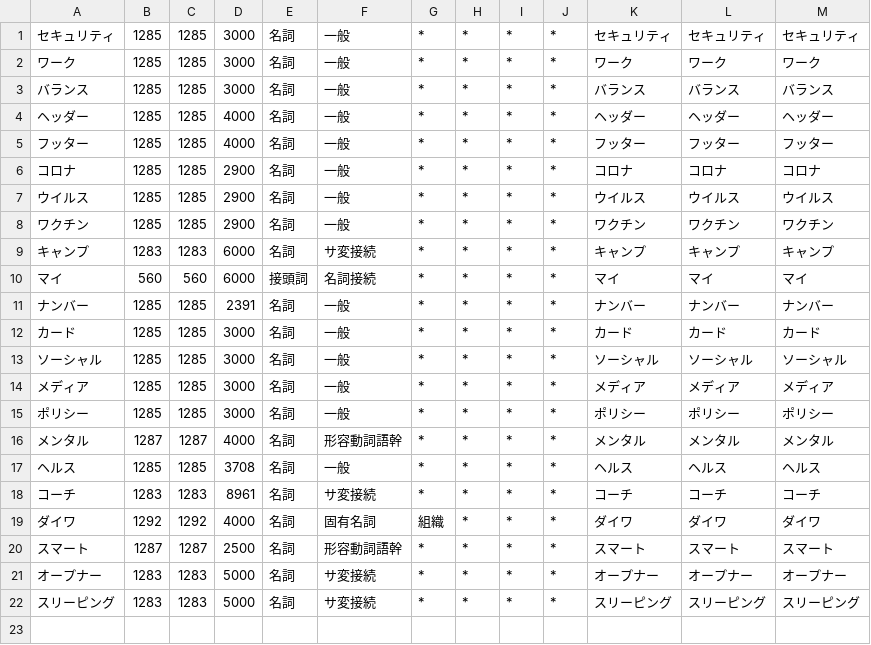
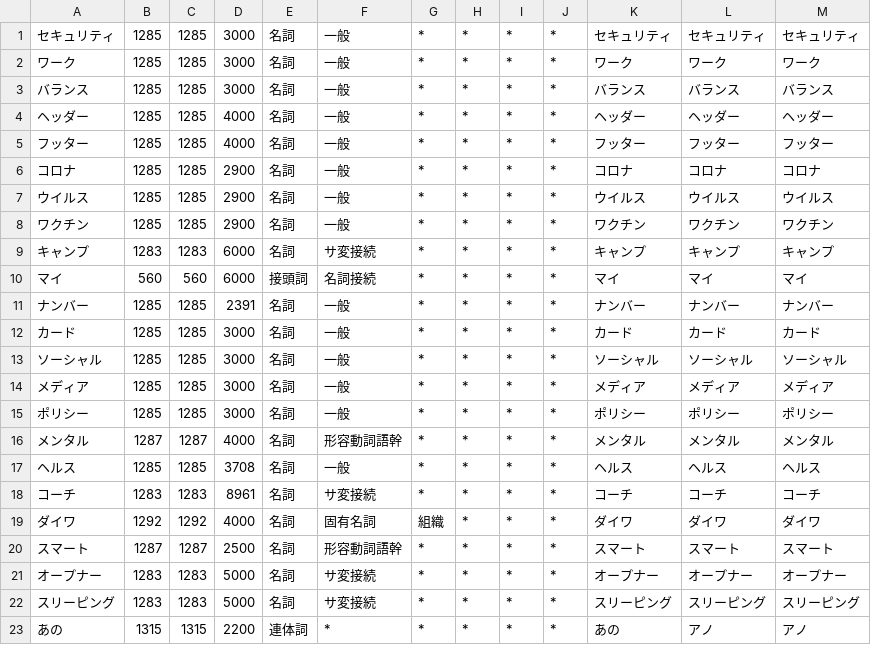
Before and after one commit to millimoji/ribbon, a CSV file: tools/script/overwrite.csv, drawn as a sheet; the diff names each change by its address in the sheet, - before the commit and + after, or states it on an @@ line.

```diff
--- a/tools/script/overwrite.csv
+++ b/tools/script/overwrite.csv
+row 23: あの | 1315 | 1315 | 2200 | 連体詞 | * | * | * | * | * | あの | アノ | アノ
```
Also changed, not shown: tools/script/user.csv, 2 other files.
